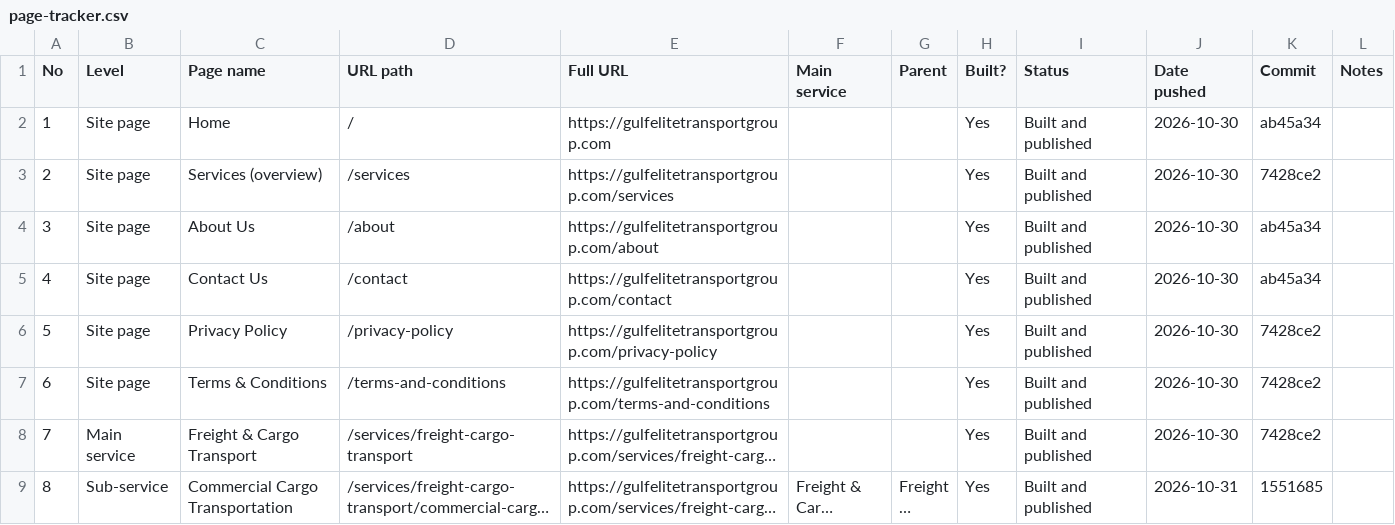
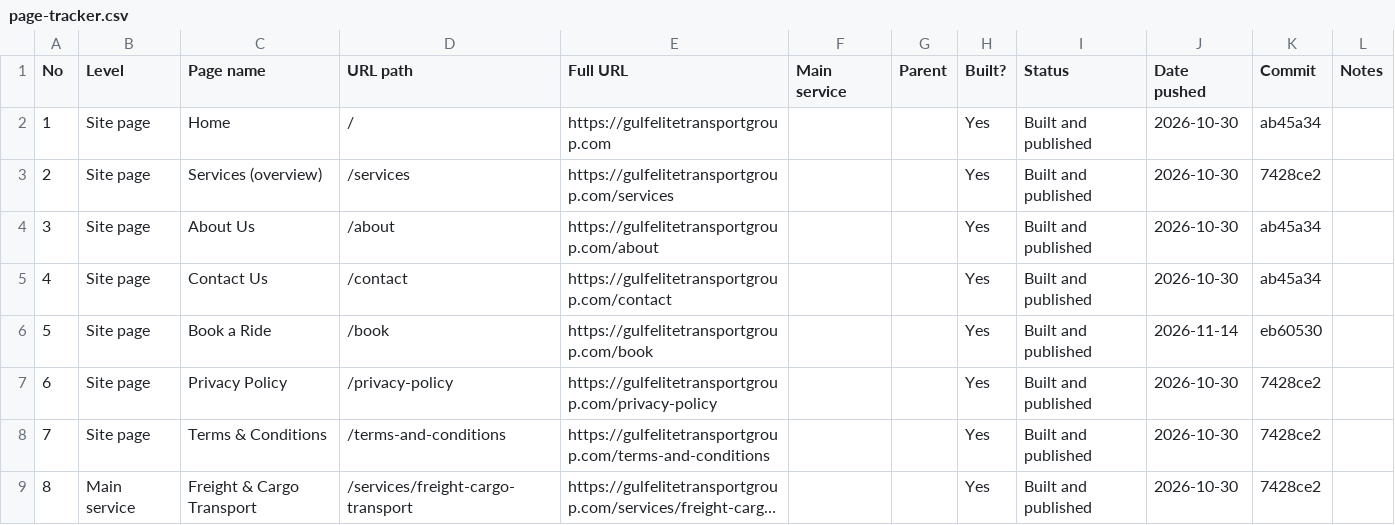
Before and after one commit to wajeehalocalseo-hue/gulfelitetransport, a CSV file: docs/page-tracker.csv, drawn as a sheet; only a part is shown; the shorter side is filled out with more unchanged rows; long unchanged cells end in …; addresses are those after the commit; the diff names each change by its address in the sheet, - before the commit and + after, or states it on an @@ line.

```diff
--- a/docs/page-tracker.csv
+++ b/docs/page-tracker.csv
+row 6: 5 | Site page | Book a Ride | /book | https://gulfelitetransportgroup.com/book |  |  | Yes | Built and published | 2026-11-14 | eb60530
@@ column A (No) renumbered from row 7 down @@
```
Also changed, not shown: 5 other files.
